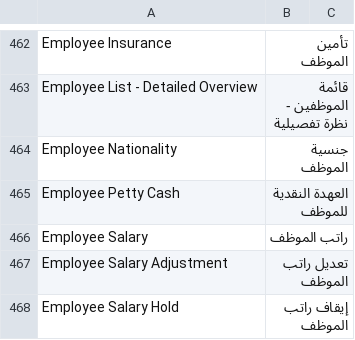
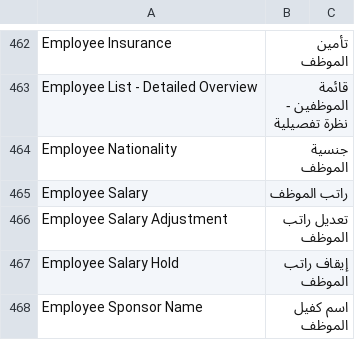
Before and after one commit to iabodysa/afmco, a CSV file: afmco/translations/ar.csv, drawn as a sheet; only a part is shown, gaps mark what is left out; the shorter side is filled out with more unchanged rows.

Commit message:
Financial Operations ships without the Employee Petty Cash DocType, its sidebar link and its Arabic label; Petty Cash is the one petty cash document

```diff
--- a/afmco/translations/ar.csv
+++ b/afmco/translations/ar.csv
@@ -464,3 +464,2 @@ Employee List - Detailed Overview,قائمة الموظفين - نظرة تفص
 Employee Nationality,جنسية الموظف
-Employee Petty Cash,العهدة النقدية للموظف
 Employee Salary,راتب الموظف
```
Also changed, not shown: 4 other files.
